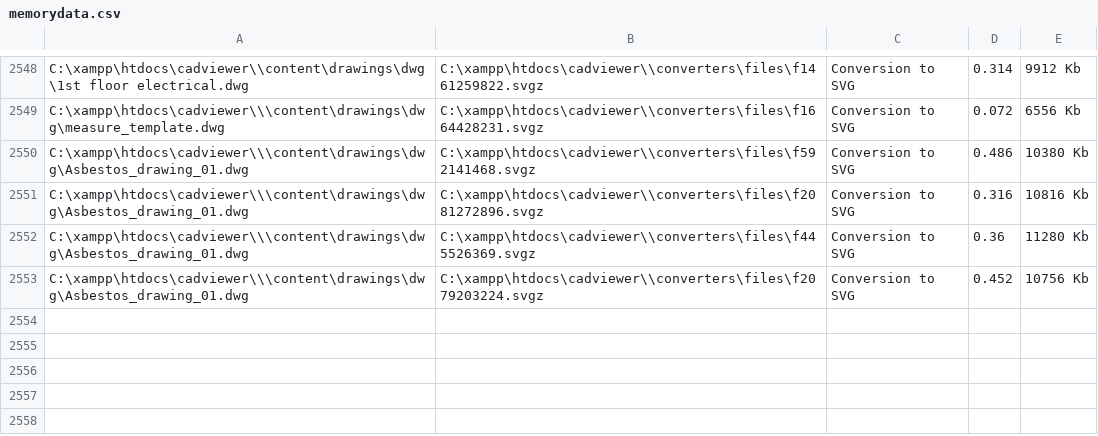
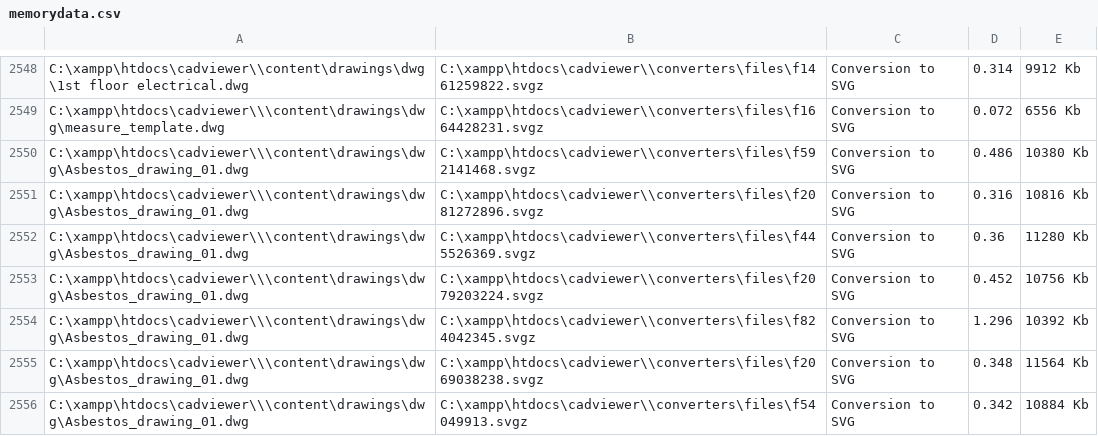
Before and after one commit to CADViewer/cadviewer-script-library, a CSV file: converters/autoxchange/windows/memorydata.csv, drawn as a sheet; only a part is shown, gaps mark what is left out.

Commit message:
CADVIewer v12.18.3 update

```diff
--- a/converters/autoxchange/windows/memorydata.csv
+++ b/converters/autoxchange/windows/memorydata.csv
@@ -2553 +2553,4 @@
 "C:\xampp\htdocs\cadviewer\\\content\drawings\dwg\Asbestos_drawing_01.dwg","C:\xampp\htdocs\cadviewer\\converters\files\f2079203224.svgz",Conversion to SVG,0.452,10756 Kb
+"C:\xampp\htdocs\cadviewer\\\content\drawings\dwg\Asbestos_drawing_01.dwg","C:\xampp\htdocs\cadviewer\\converters\files\f824042345.svgz",Conversion to SVG,1.296,10392 Kb
+"C:\xampp\htdocs\cadviewer\\\content\drawings\dwg\Asbestos_drawing_01.dwg","C:\xampp\htdocs\cadviewer\\converters\files\f2069038238.svgz",Conversion to SVG,0.348,11564 Kb
+"C:\xampp\htdocs\cadviewer\\\content\drawings\dwg\Asbestos_drawing_01.dwg","C:\xampp\htdocs\cadviewer\\converters\files\f54049913.svgz",Conversion to SVG,0.342,10884 Kb
```
Also changed, not shown: 5 other files.
